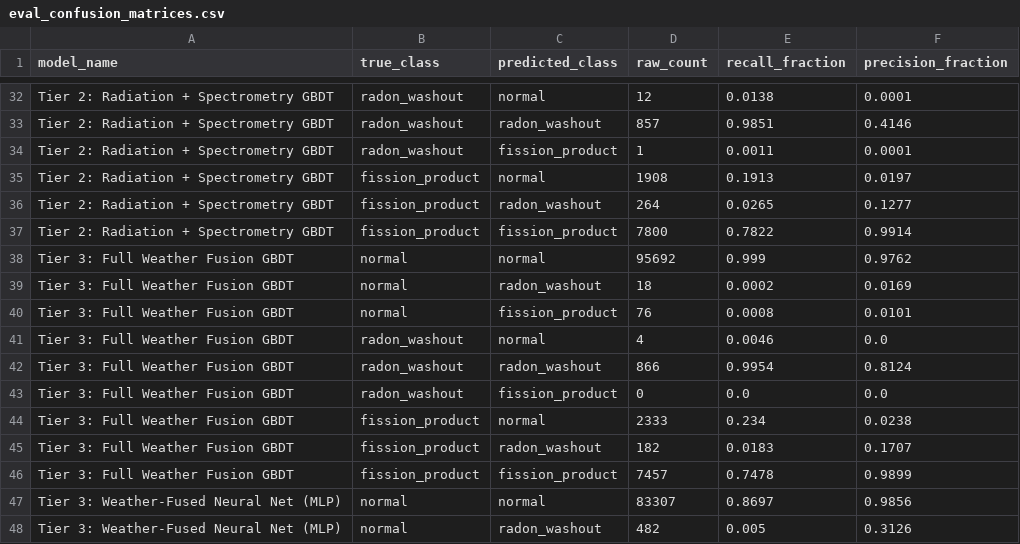
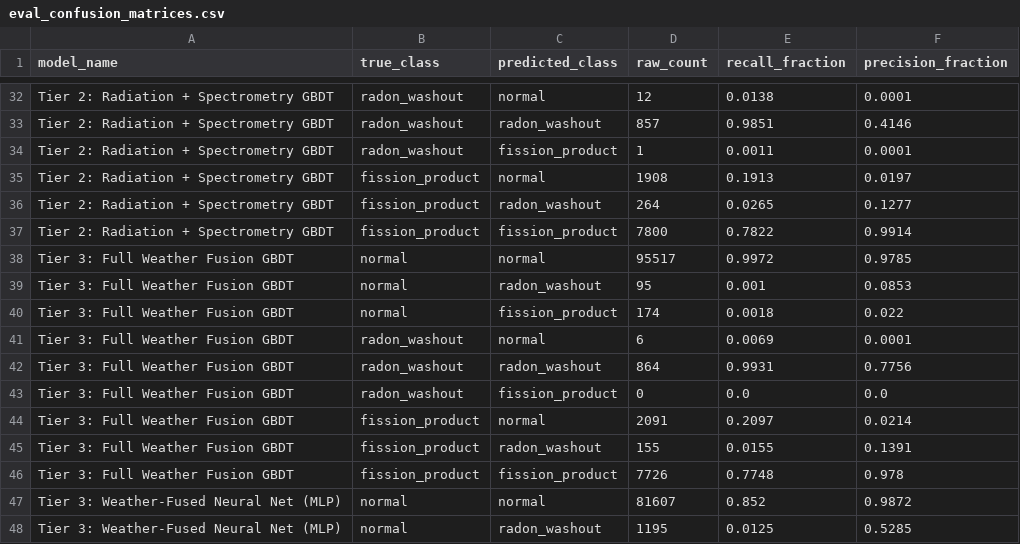
Before and after one commit to uyuku/radnet-anomaly-detection, a CSV file: data/processed/eval_confusion_matrices.csv, drawn as a sheet; only a part is shown, gaps mark what is left out; the diff covers the shown part only.

```diff
--- a/data/processed/eval_confusion_matrices.csv
+++ b/data/processed/eval_confusion_matrices.csv
@@ -37,12 +37,12 @@ Tier 2: Radiation + Spectrometry GBDT,fission_product,radon_washout,264,0.0265,0
 Tier 2: Radiation + Spectrometry GBDT,fission_product,fission_product,7800,0.7822,0.9914
-Tier 3: Full Weather Fusion GBDT,normal,normal,95692,0.999,0.9762
-Tier 3: Full Weather Fusion GBDT,normal,radon_washout,18,0.0002,0.0169
-Tier 3: Full Weather Fusion GBDT,normal,fission_product,76,0.0008,0.0101
-Tier 3: Full Weather Fusion GBDT,radon_washout,normal,4,0.0046,0.0
-Tier 3: Full Weather Fusion GBDT,radon_washout,radon_washout,866,0.9954,0.8124
+Tier 3: Full Weather Fusion GBDT,normal,normal,95517,0.9972,0.9785
+Tier 3: Full Weather Fusion GBDT,normal,radon_washout,95,0.001,0.0853
+Tier 3: Full Weather Fusion GBDT,normal,fission_product,174,0.0018,0.022
+Tier 3: Full Weather Fusion GBDT,radon_washout,normal,6,0.0069,0.0001
+Tier 3: Full Weather Fusion GBDT,radon_washout,radon_washout,864,0.9931,0.7756
 Tier 3: Full Weather Fusion GBDT,radon_washout,fission_product,0,0.0,0.0
-Tier 3: Full Weather Fusion GBDT,fission_product,normal,2333,0.234,0.0238
-Tier 3: Full Weather Fusion GBDT,fission_product,radon_washout,182,0.0183,0.1707
-Tier 3: Full Weather Fusion GBDT,fission_product,fission_product,7457,0.7478,0.9899
-Tier 3: Weather-Fused Neural Net (MLP),normal,normal,83307,0.8697,0.9856
-Tier 3: Weather-Fused Neural Net (MLP),normal,radon_washout,482,0.005,0.3126
+Tier 3: Full Weather Fusion GBDT,fission_product,normal,2091,0.2097,0.0214
+Tier 3: Full Weather Fusion GBDT,fission_product,radon_washout,155,0.0155,0.1391
+Tier 3: Full Weather Fusion GBDT,fission_product,fission_product,7726,0.7748,0.978
+Tier 3: Weather-Fused Neural Net (MLP),normal,normal,81607,0.852,0.9872
+Tier 3: Weather-Fused Neural Net (MLP),normal,radon_washout,1195,0.0125,0.5285
```
Also changed, not shown: 17 edited cells elsewhere in this file, data/processed/eval_bootstrap_distributions.csv, data/processed/eval_empirical_delays.csv, 34 other files.
